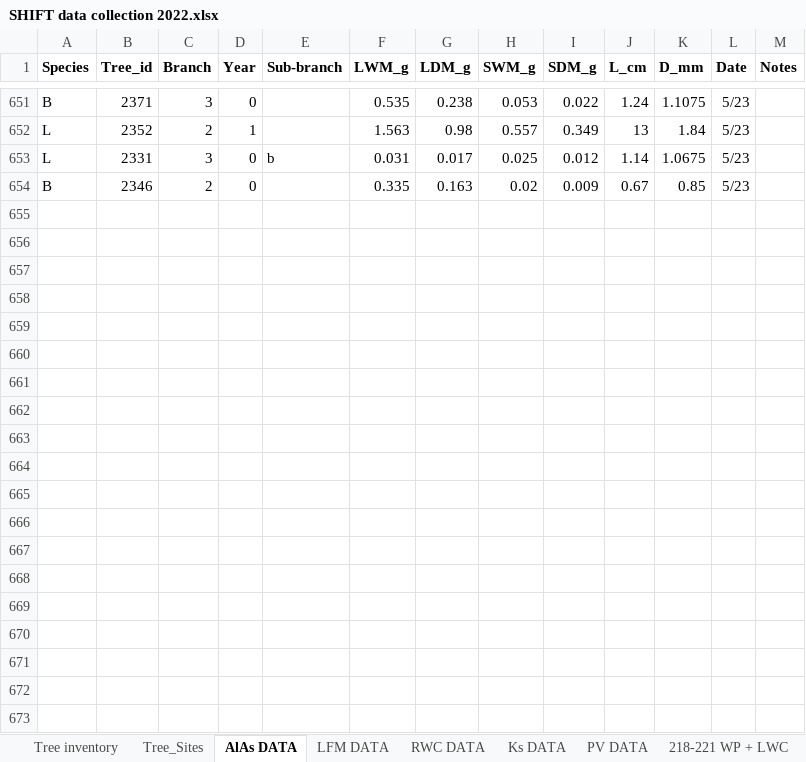
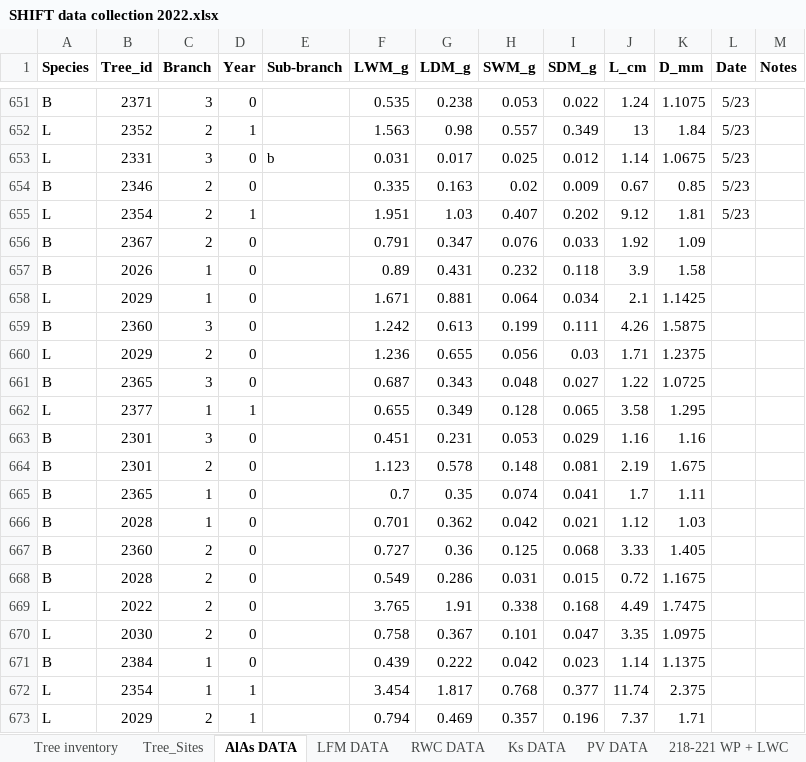
Before and after one commit to leanderegg/SHIFT, an Excel workbook: Data_05302022/WP_WC/SHIFT data collection 2022.xlsx, sheet AlAs DATA, drawn as a sheet; only a part is shown, gaps mark what is left out; values as stored, in another font and other column widths than the file's, no borders; charts and pictures not drawn; the diff covers the shown part only; the diff names each change by its address in the sheet, - before the commit and + after, or states it on an @@ line.

```diff
--- a/Data_05302022/WP_WC/SHIFT data collection 2022.xlsx (sheet AlAs DATA)
+++ b/Data_05302022/WP_WC/SHIFT data collection 2022.xlsx (sheet AlAs DATA)
+row 655: L | 2354 | 2 | 1 |  | 1.951 | 1.03 | 0.407 | 0.202 | 9.12 | 1.81 | 5/23
+row 656: B | 2367 | 2 | 0 |  | 0.791 | 0.347 | 0.076 | 0.033 | 1.92 | 1.09
+row 657: B | 2026 | 1 | 0 |  | 0.89 | 0.431 | 0.232 | 0.118 | 3.9 | 1.58
+row 658: L | 2029 | 1 | 0 |  | 1.671 | 0.881 | 0.064 | 0.034 | 2.1 | 1.1425
+row 659: B | 2360 | 3 | 0 |  | 1.242 | 0.613 | 0.199 | 0.111 | 4.26 | 1.5875
+row 660: L | 2029 | 2 | 0 |  | 1.236 | 0.655 | 0.056 | 0.03 | 1.71 | 1.2375
+row 661: B | 2365 | 3 | 0 |  | 0.687 | 0.343 | 0.048 | 0.027 | 1.22 | 1.0725
+row 662: L | 2377 | 1 | 1 |  | 0.655 | 0.349 | 0.128 | 0.065 | 3.58 | 1.295
+row 663: B | 2301 | 3 | 0 |  | 0.451 | 0.231 | 0.053 | 0.029 | 1.16 | 1.16
+row 664: B | 2301 | 2 | 0 |  | 1.123 | 0.578 | 0.148 | 0.081 | 2.19 | 1.675
+row 665: B | 2365 | 1 | 0 |  | 0.7 | 0.35 | 0.074 | 0.041 | 1.7 | 1.11
+row 666: B | 2028 | 1 | 0 |  | 0.701 | 0.362 | 0.042 | 0.021 | 1.12 | 1.03
+row 667: B | 2360 | 2 | 0 |  | 0.727 | 0.36 | 0.125 | 0.068 | 3.33 | 1.405
+row 668: B | 2028 | 2 | 0 |  | 0.549 | 0.286 | 0.031 | 0.015 | 0.72 | 1.1675
+row 669: L | 2022 | 2 | 0 |  | 3.765 | 1.91 | 0.338 | 0.168 | 4.49 | 1.7475
+row 670: L | 2030 | 2 | 0 |  | 0.758 | 0.367 | 0.101 | 0.047 | 3.35 | 1.0975
+row 671: B | 2384 | 1 | 0 |  | 0.439 | 0.222 | 0.042 | 0.023 | 1.14 | 1.1375
+row 672: L | 2354 | 1 | 1 |  | 3.454 | 1.817 | 0.768 | 0.377 | 11.74 | 2.375
+row 673: L | 2029 | 2 | 1 |  | 0.794 | 0.469 | 0.357 | 0.196 | 7.37 | 1.71
```
Also changed, not shown: 38 added rows elsewhere in this sheet, sheet RWC DATA, sheet 44 WP + LWC, sheet 59 WP + LWC, sheet 427 WP + LWC, sheet 523 WP + LWC, sheet 38-311 WP + LWC, 13 more sheets, other sheet tabs, formulas that keep their value, charts or pictures, 7 other files.
